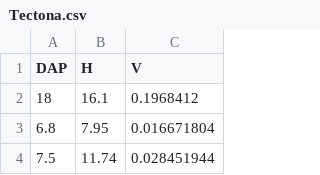
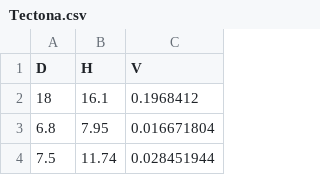
Before and after one commit to DeivisonSouza/IA-Potencial-IF, a CSV file: docs/R-scripts/Tectona.csv, drawn as a sheet; only a part is shown.

Commit message:
Update R-script

```diff
--- a/docs/R-scripts/Tectona.csv
+++ b/docs/R-scripts/Tectona.csv
@@ -1,2 +1,2 @@
-DAP,H,V
+D,H,V
 18,16.1,0.1968412
```
Also changed, not shown: 3 other files.
